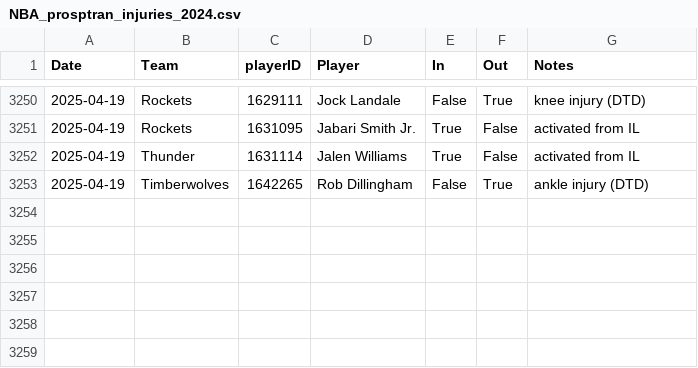
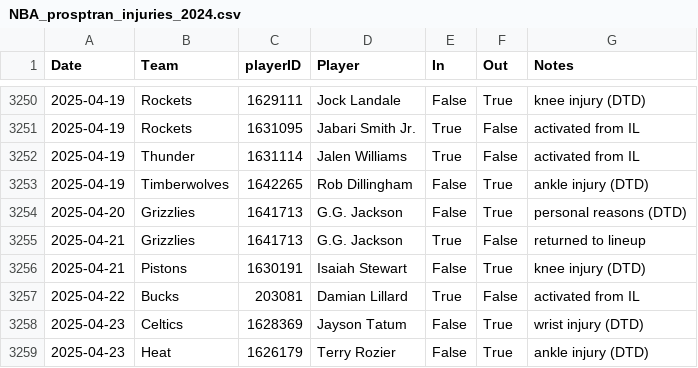
Before and after one commit to sravanpannala/csv, a CSV file: NBA_prosptran_injuries_2024.csv, drawn as a sheet; only a part is shown, gaps mark what is left out; the diff names each change by its address in the sheet, - before the commit and + after, or states it on an @@ line.

Commit message:
update adj rat, injury & SSQM

```diff
--- a/NBA_prosptran_injuries_2024.csv
+++ b/NBA_prosptran_injuries_2024.csv
+row 3254: 2025-04-20 | Grizzlies | 1641713 | G.G. Jackson | False | True | personal reasons (DTD)
+row 3255: 2025-04-21 | Grizzlies | 1641713 | G.G. Jackson | True | False | returned to lineup
+row 3256: 2025-04-21 | Pistons | 1630191 | Isaiah Stewart | False | True | knee injury (DTD)
+row 3257: 2025-04-22 | Bucks | 203081 | Damian Lillard | True | False | activated from IL
+row 3258: 2025-04-23 | Celtics | 1628369 | Jayson Tatum | False | True | wrist injury (DTD)
+row 3259: 2025-04-23 | Heat | 1626179 | Terry Rozier | False | True | ankle injury (DTD)
```
Also changed, not shown: NBA_Shot_Quality_2024_2025_V2.csv.
